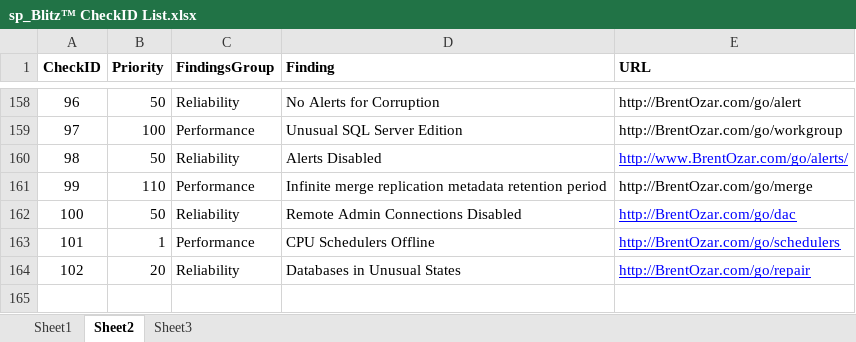
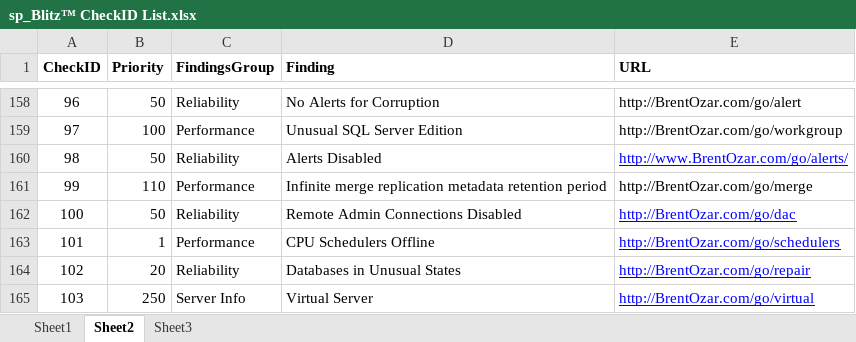
Before and after one commit to BrentOzarULTD/SQL-Server-First-Responder-Kit, an Excel workbook: sp_Blitz/sp_Blitz™ CheckID List.xlsx, sheet Sheet2, drawn as a sheet; only a part is shown, gaps mark what is left out; values as stored, in another font and other column widths than the file's, no borders; the diff names each change by its address in the sheet, - before the commit and + after, or states it on an @@ line.

Commit message:
Added #131 checking for virtualization

```diff
--- a/sp_Blitz/sp_Blitz™ CheckID List.xlsx (sheet Sheet2)
+++ b/sp_Blitz/sp_Blitz™ CheckID List.xlsx (sheet Sheet2)
+row 165: 103 | 250 | Server Info | Virtual Server | http://BrentOzar.com/go/virtual
```
Also changed, not shown: 1 other file.
